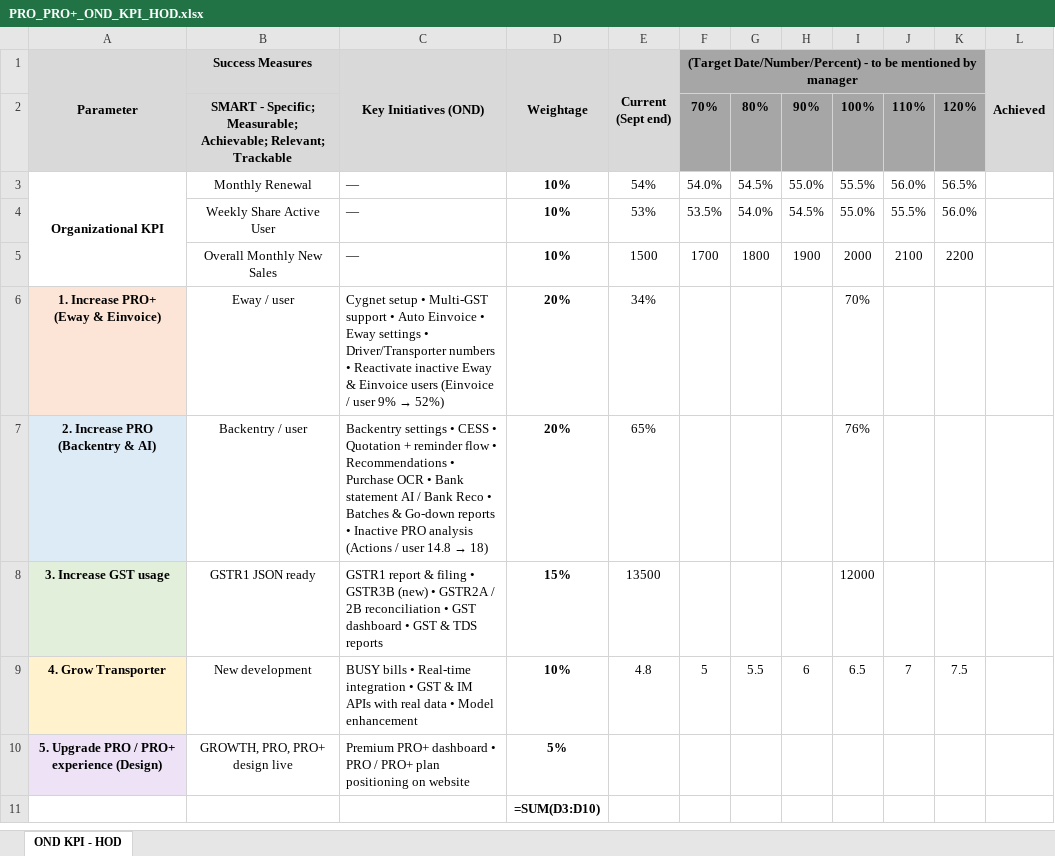
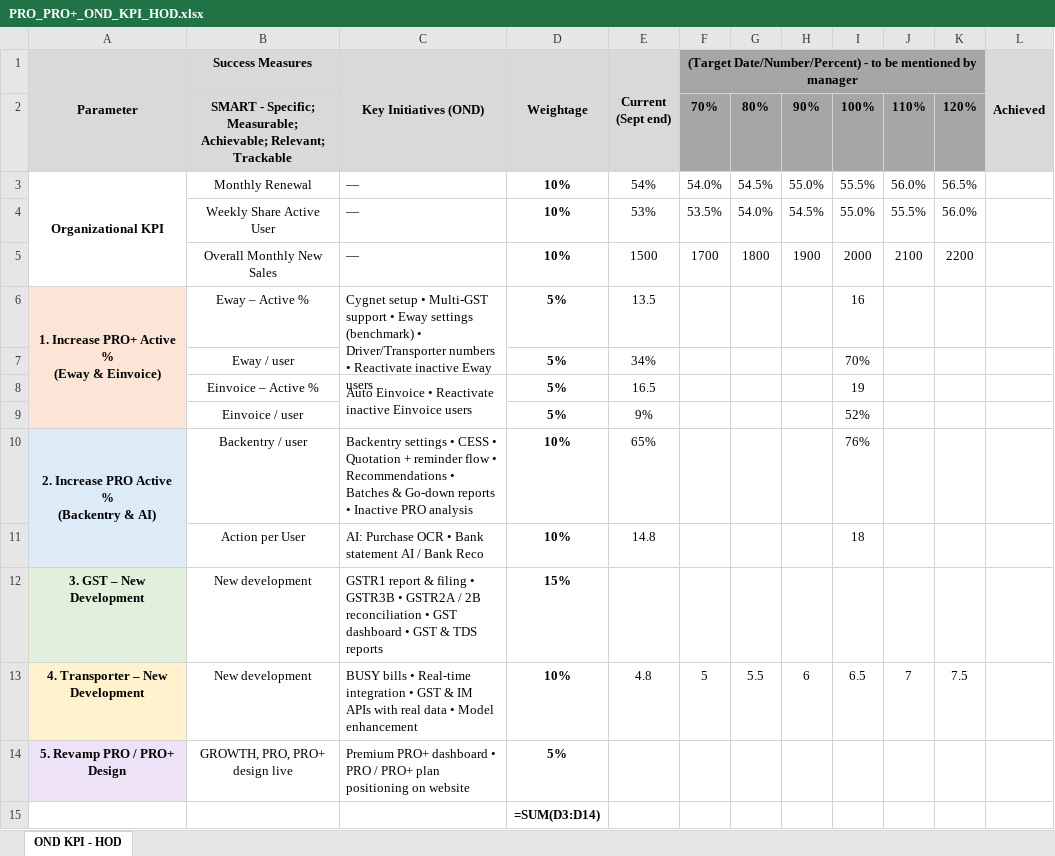
Before and after one commit to rajkothari1/incbusiness-ig-assets, an Excel workbook: PRO_PRO+_OND_KPI_HOD.xlsx, sheet OND KPI - HOD, drawn as a sheet; values as stored, in another font and other column widths than the file's, no borders; formulas without a stored value are shown as written; removed rows and columns are numbered as before the commit, all else as after; ↵ is a line break in a cell; the diff names each change by its address in the sheet, - before the commit and + after, or states it on an @@ line.

```diff
--- a/PRO_PRO+_OND_KPI_HOD.xlsx (sheet OND KPI - HOD)
+++ b/PRO_PRO+_OND_KPI_HOD.xlsx (sheet OND KPI - HOD)
-row 6: 1. Increase PRO+ ↵ (Eway & Einvoice) | Eway / user | Cygnet setup • Multi-GST support • Auto Einvoice • Eway settings • Driver/Transporter numbers • Reactivate inactive Eway & Einvoice users (Einvoice / user 9% → 52%) | 20% | 34% |  |  |  | 70%
+row 6: 1. Increase PRO+ Active % ↵ (Eway & Einvoice) | Eway – Active % | Cygnet setup • Multi-GST support • Eway settings (benchmark) • Driver/Transporter numbers • Reactivate inactive Eway users | 5% | 13.5 |  |  |  | 16
+row 7:  | Eway / user |  | 5% | 34% |  |  |  | 70%
+row 8:  | Einvoice – Active % | Auto Einvoice • Reactivate inactive Einvoice users | 5% | 16.5 |  |  |  | 19
+row 9:  | Einvoice / user |  | 5% | 9% |  |  |  | 52%
-A10 (Parameter): 2. Increase PRO ↵ (Backentry & AI)
+A10 (Parameter): 2. Increase PRO Active % ↵ (Backentry & AI)
+A10:A11 merged
@@ C10 (Key Initiatives (OND)): …Recommendations • Purchase OCR • Bank statement AI / Bank Reco • Batches & Go-down reports • Inactive PRO analysis (Actions / user 14.8 → 18) → …Recommendations • Batches & Go-down reports • Inactive PRO analysis @@
-D10 (Weightage): 20%
+D10 (Weightage): 10%
-row 8: 3. Increase GST usage | GSTR1 JSON ready | GSTR1 report & filing • GSTR3B (new) • GSTR2A / 2B reconciliation • GST dashboard • GST & TDS reports | 15% | 13500 |  |  |  | 12000
+row 11:  | Action per User | AI: Purchase OCR • Bank statement AI / Bank Reco | 10% | 14.8 |  |  |  | 18
+row 12: 3. GST – New Development | New development | GSTR1 report & filing • GSTR3B • GSTR2A / 2B reconciliation • GST dashboard • GST & TDS reports | 15%
-A13 (Parameter): 4. Grow Transporter
+A13 (Parameter): 4. Transporter – New Development
-A14 (Parameter): 5. Upgrade PRO / PRO+ experience (Design)
+A14 (Parameter): 5. Revamp PRO / PRO+ Design
-D15 (Weightage): =SUM(D3:D10)
+D15 (Weightage): =SUM(D3:D14)
```
Also changed, not shown: 1 other file.
